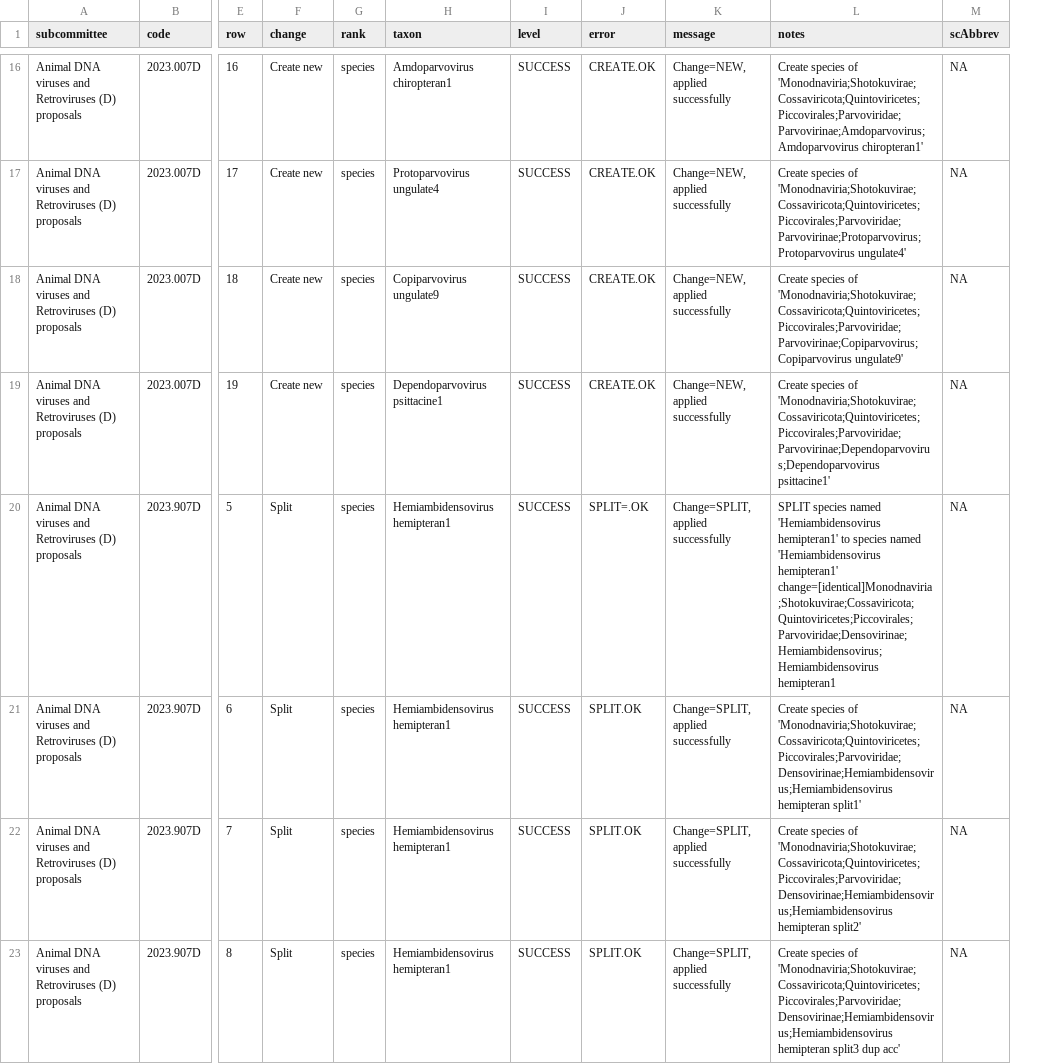
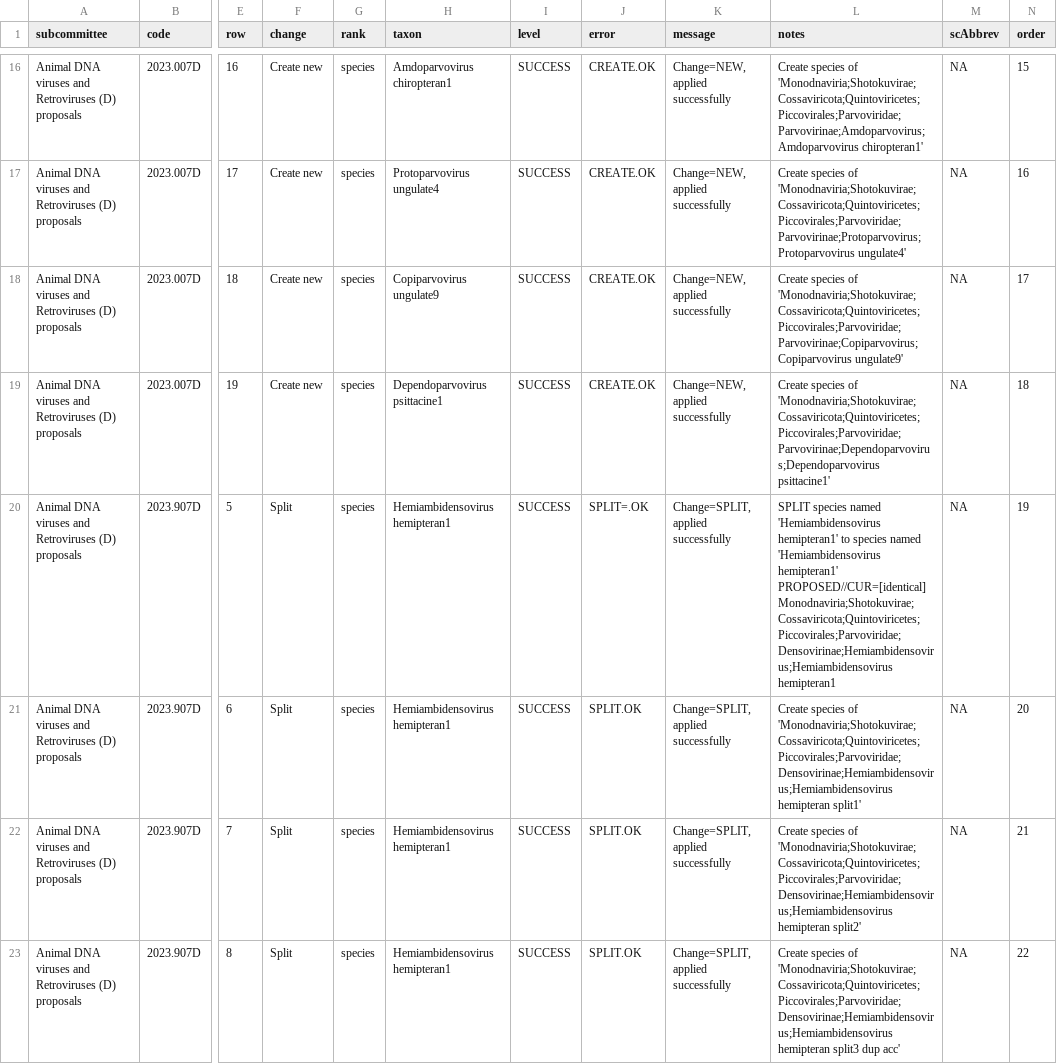
Before and after one commit to ICTV-Virus-Knowledgebase/ICTVproposalprocessor, a TSV file: testResults/proposalsTest6_split/QC.regression.tsv, drawn as a sheet; only a part is shown, gaps mark what is left out; the diff covers the shown part only; the diff names each change by its address in the sheet, - before the commit and + after, or states it on an @@ line.

```diff
--- a/testResults/proposalsTest6_split/QC.regression.tsv
+++ b/testResults/proposalsTest6_split/QC.regression.tsv
+column N (order), rows 16-23: 15 | 16 | 17 | 18 | 19 | 20 | 21 | 22
-L20 (notes): …'Hemiambidensovirus hemipteran1' change=[identical]Monodnaviria;Shotokuvirae;Cossaviricota;Quintoviricetes;Piccovirales;Parvoviridae;Densovirinae;Hemiambidensovirus;Hemiambidensovirus hemipteran1
+L20 (notes): …'Hemiambidensovirus hemipteran1' PROPOSED//CUR=[identical]Monodnaviria;Shotokuvirae;Cossaviricota;Quintoviricetes;Piccovirales;Parvoviridae;Densovirinae;Hemiambidensovirus;Hemiambidensovirus hemipteran1
```
Also changed, not shown: 2 added rows, 2 removed rows and 4 edited cells elsewhere in this file, testResults/proposalsTest2/QC.regression.tsv, testResults/proposalsTest4/QC.regression.tsv, 37 other files.
